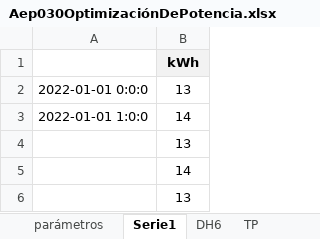
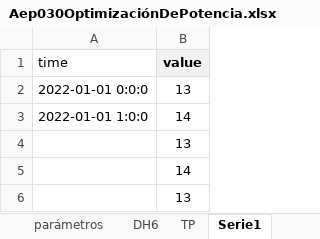
Before and after one commit to pprrgg/doctec, an Excel workbook: routers/Asesoría_Energética/Término_De_Potencia/Aep030OptimizaciónDePotencia.xlsx, sheet Serie1, drawn as a sheet; only a part is shown; values as stored, in another font and other column widths than the file's, no borders; removed rows and columns are numbered as before the commit, all else as after; the diff names each change by its address in the sheet, - before the commit and + after, or states it on an @@ line.

```diff
--- a/routers/Asesoría_Energética/Término_De_Potencia/Aep030OptimizaciónDePotencia.xlsx (sheet Serie1)
+++ b/routers/Asesoría_Energética/Término_De_Potencia/Aep030OptimizaciónDePotencia.xlsx (sheet Serie1)
@@ sheet tab order changed: parámetros | DH6 | TP | Serie1 @@
-row 1:  | kWh
+row 1: time | value
```
Also changed, not shown: sheet TP, 2 other files.
